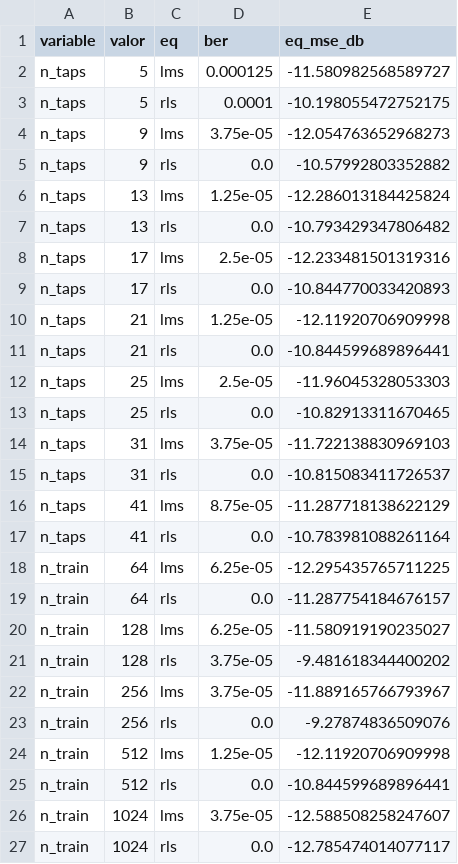
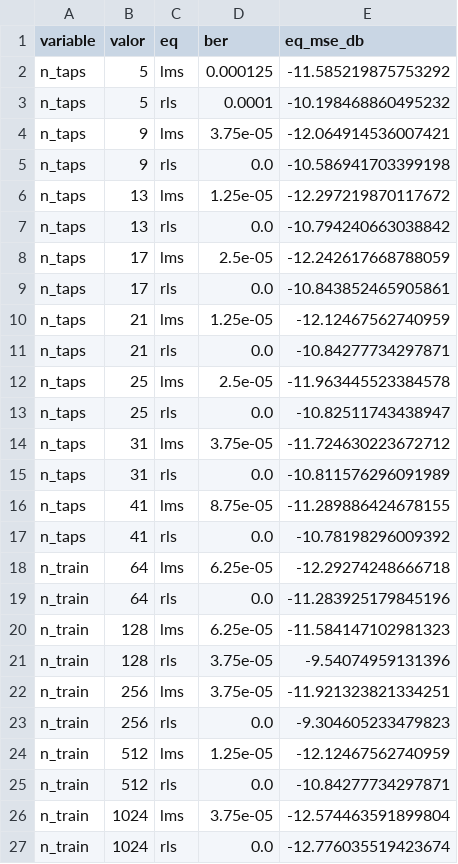
Before and after one commit to LURAYD/COMUNICACIONES2_PROY1, a CSV file: results/data/exp4_5_taps_entrenamiento.csv, drawn as a sheet.

```diff
--- a/results/data/exp4_5_taps_entrenamiento.csv
+++ b/results/data/exp4_5_taps_entrenamiento.csv
@@ -1,27 +1,27 @@
 variable,valor,eq,ber,eq_mse_db
-n_taps,5,lms,0.000125,-11.580982568589727
-n_taps,5,rls,0.0001,-10.198055472752175
-n_taps,9,lms,3.75e-05,-12.054763652968273
-n_taps,9,rls,0.0,-10.57992803352882
-n_taps,13,lms,1.25e-05,-12.286013184425824
-n_taps,13,rls,0.0,-10.793429347806482
-n_taps,17,lms,2.5e-05,-12.233481501319316
-n_taps,17,rls,0.0,-10.844770033420893
-n_taps,21,lms,1.25e-05,-12.11920706909998
-n_taps,21,rls,0.0,-10.844599689896441
-n_taps,25,lms,2.5e-05,-11.96045328053303
-n_taps,25,rls,0.0,-10.82913311670465
-n_taps,31,lms,3.75e-05,-11.722138830969103
-n_taps,31,rls,0.0,-10.815083411726537
-n_taps,41,lms,8.75e-05,-11.287718138622129
-n_taps,41,rls,0.0,-10.783981088261164
-n_train,64,lms,6.25e-05,-12.295435765711225
-n_train,64,rls,0.0,-11.287754184676157
-n_train,128,lms,6.25e-05,-11.580919190235027
-n_train,128,rls,3.75e-05,-9.481618344400202
-n_train,256,lms,3.75e-05,-11.889165766793967
-n_train,256,rls,0.0,-9.27874836509076
-n_train,512,lms,1.25e-05,-12.11920706909998
-n_train,512,rls,0.0,-10.844599689896441
-n_train,1024,lms,3.75e-05,-12.588508258247607
-n_train,1024,rls,0.0,-12.785474014077117
+n_taps,5,lms,0.000125,-11.585219875753292
+n_taps,5,rls,0.0001,-10.198468860495232
+n_taps,9,lms,3.75e-05,-12.064914536007421
+n_taps,9,rls,0.0,-10.586941703399198
+n_taps,13,lms,1.25e-05,-12.297219870117672
+n_taps,13,rls,0.0,-10.794240663038842
+n_taps,17,lms,2.5e-05,-12.242617668788059
+n_taps,17,rls,0.0,-10.843852465905861
+n_taps,21,lms,1.25e-05,-12.12467562740959
+n_taps,21,rls,0.0,-10.84277734297871
+n_taps,25,lms,2.5e-05,-11.963445523384578
+n_taps,25,rls,0.0,-10.82511743438947
+n_taps,31,lms,3.75e-05,-11.724630223672712
+n_taps,31,rls,0.0,-10.811576296091989
+n_taps,41,lms,8.75e-05,-11.289886424678155
+n_taps,41,rls,0.0,-10.78198296009392
+n_train,64,lms,6.25e-05,-12.29274248666718
+n_train,64,rls,0.0,-11.283925179845196
+n_train,128,lms,6.25e-05,-11.584147102981323
+n_train,128,rls,3.75e-05,-9.54074959131396
+n_train,256,lms,3.75e-05,-11.921323821334251
+n_train,256,rls,0.0,-9.304605233479823
+n_train,512,lms,1.25e-05,-12.12467562740959
+n_train,512,rls,0.0,-10.84277734297871
+n_train,1024,lms,3.75e-05,-12.574463591899804
+n_train,1024,rls,0.0,-12.776035519423674
```
Also changed, not shown: results/data/exp4_7_rayleigh.csv, results/data/exp8_ecualizador_isi_s7.csv, 9 other files.
